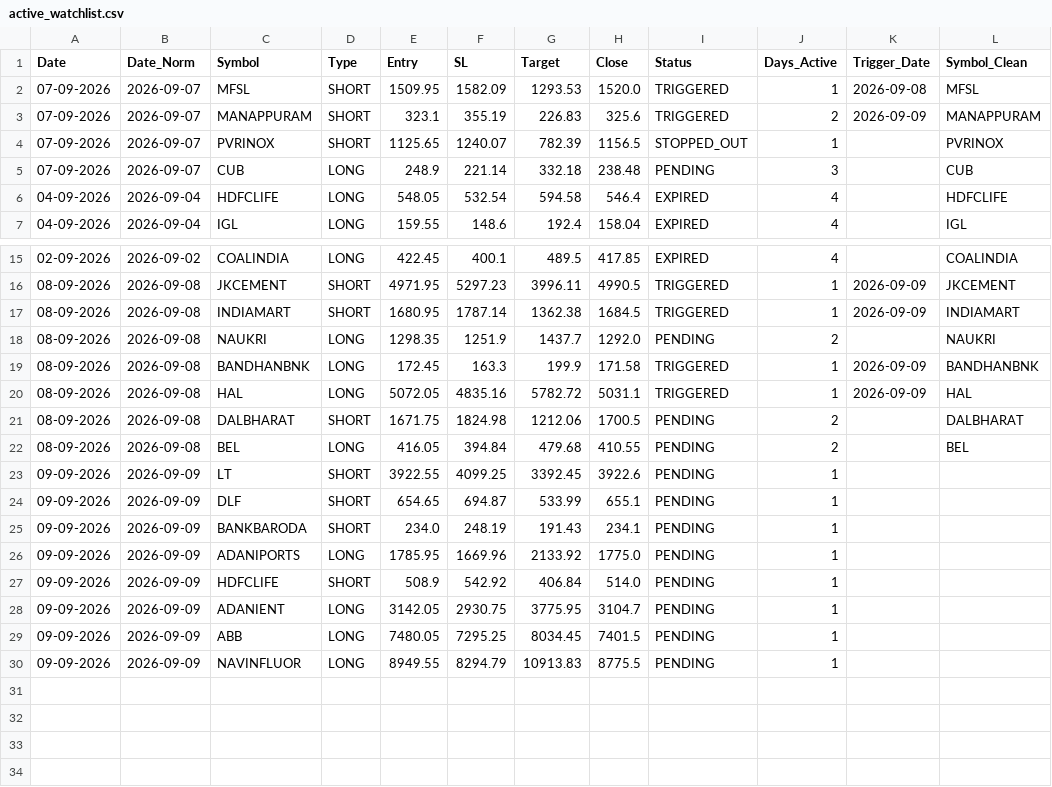
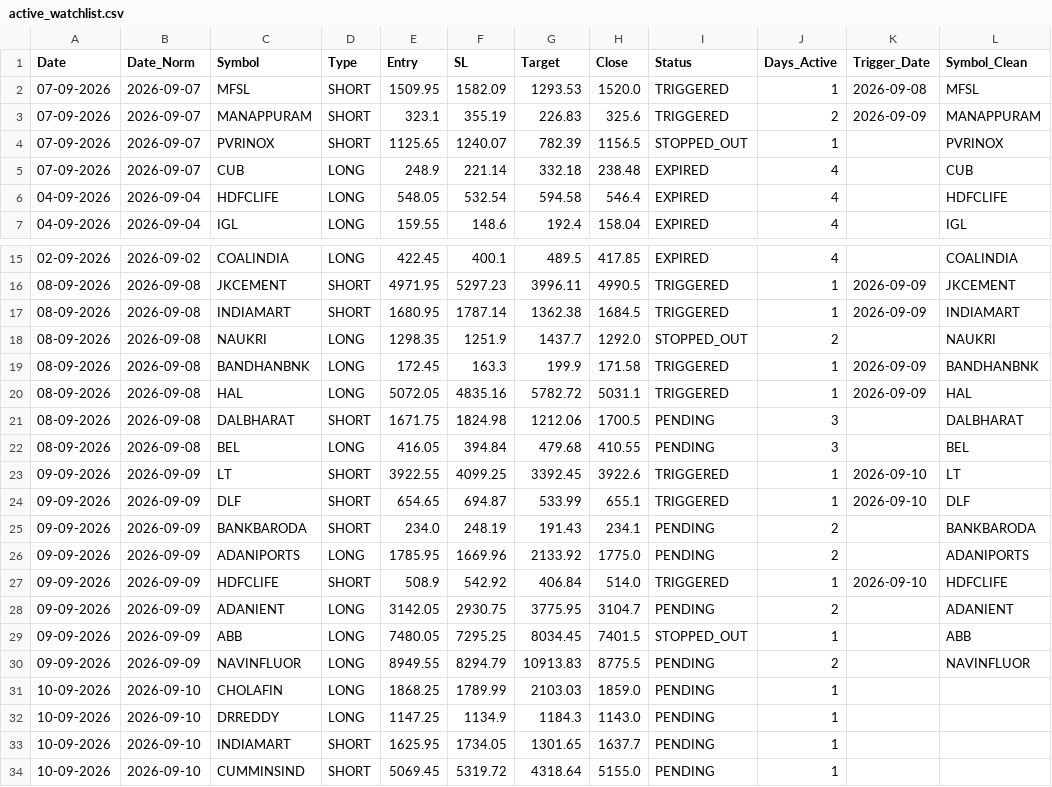
Before and after one commit to Brahmastra-tech/brahmastra-scanner, a CSV file: data/active_watchlist.csv, drawn as a sheet; only a part is shown, gaps mark what is left out.

```diff
--- a/data/active_watchlist.csv
+++ b/data/active_watchlist.csv
@@ -4,3 +4,3 @@ Date,Date_Norm,Symbol,Type,Entry,SL,Target,Close,Status,Days_Active,Trigger_Date
 07-09-2026,2026-09-07,PVRINOX,SHORT,1125.65,1240.07,782.39,1156.5,STOPPED_OUT,1,,PVRINOX
-07-09-2026,2026-09-07,CUB,LONG,248.9,221.14,332.18,238.48,PENDING,3,,CUB
+07-09-2026,2026-09-07,CUB,LONG,248.9,221.14,332.18,238.48,EXPIRED,4,,CUB
 04-09-2026,2026-09-04,HDFCLIFE,LONG,548.05,532.54,594.58,546.4,EXPIRED,4,,HDFCLIFE
@@ -17,14 +17,18 @@ Date,Date_Norm,Symbol,Type,Entry,SL,Target,Close,Status,Days_Active,Trigger_Date
 08-09-2026,2026-09-08,INDIAMART,SHORT,1680.95,1787.14,1362.38,1684.5,TRIGGERED,1,2026-09-09,INDIAMART
-08-09-2026,2026-09-08,NAUKRI,LONG,1298.35,1251.9,1437.7,1292.0,PENDING,2,,NAUKRI
+08-09-2026,2026-09-08,NAUKRI,LONG,1298.35,1251.9,1437.7,1292.0,STOPPED_OUT,2,,NAUKRI
 08-09-2026,2026-09-08,BANDHANBNK,LONG,172.45,163.3,199.9,171.58,TRIGGERED,1,2026-09-09,BANDHANBNK
 08-09-2026,2026-09-08,HAL,LONG,5072.05,4835.16,5782.72,5031.1,TRIGGERED,1,2026-09-09,HAL
-08-09-2026,2026-09-08,DALBHARAT,SHORT,1671.75,1824.98,1212.06,1700.5,PENDING,2,,DALBHARAT
-08-09-2026,2026-09-08,BEL,LONG,416.05,394.84,479.68,410.55,PENDING,2,,BEL
-09-09-2026,2026-09-09,LT,SHORT,3922.55,4099.25,3392.45,3922.6,PENDING,1,,
-09-09-2026,2026-09-09,DLF,SHORT,654.65,694.87,533.99,655.1,PENDING,1,,
-09-09-2026,2026-09-09,BANKBARODA,SHORT,234.0,248.19,191.43,234.1,PENDING,1,,
-09-09-2026,2026-09-09,ADANIPORTS,LONG,1785.95,1669.96,2133.92,1775.0,PENDING,1,,
-09-09-2026,2026-09-09,HDFCLIFE,SHORT,508.9,542.92,406.84,514.0,PENDING,1,,
-09-09-2026,2026-09-09,ADANIENT,LONG,3142.05,2930.75,3775.95,3104.7,PENDING,1,,
-09-09-2026,2026-09-09,ABB,LONG,7480.05,7295.25,8034.45,7401.5,PENDING,1,,
-09-09-2026,2026-09-09,NAVINFLUOR,LONG,8949.55,8294.79,10913.83,8775.5,PENDING,1,,
+08-09-2026,2026-09-08,DALBHARAT,SHORT,1671.75,1824.98,1212.06,1700.5,PENDING,3,,DALBHARAT
+08-09-2026,2026-09-08,BEL,LONG,416.05,394.84,479.68,410.55,PENDING,3,,BEL
+09-09-2026,2026-09-09,LT,SHORT,3922.55,4099.25,3392.45,3922.6,TRIGGERED,1,2026-09-10,LT
+09-09-2026,2026-09-09,DLF,SHORT,654.65,694.87,533.99,655.1,TRIGGERED,1,2026-09-10,DLF
+09-09-2026,2026-09-09,BANKBARODA,SHORT,234.0,248.19,191.43,234.1,PENDING,2,,BANKBARODA
+09-09-2026,2026-09-09,ADANIPORTS,LONG,1785.95,1669.96,2133.92,1775.0,PENDING,2,,ADANIPORTS
+09-09-2026,2026-09-09,HDFCLIFE,SHORT,508.9,542.92,406.84,514.0,TRIGGERED,1,2026-09-10,HDFCLIFE
+09-09-2026,2026-09-09,ADANIENT,LONG,3142.05,2930.75,3775.95,3104.7,PENDING,2,,ADANIENT
+09-09-2026,2026-09-09,ABB,LONG,7480.05,7295.25,8034.45,7401.5,STOPPED_OUT,1,,ABB
+09-09-2026,2026-09-09,NAVINFLUOR,LONG,8949.55,8294.79,10913.83,8775.5,PENDING,2,,NAVINFLUOR
+10-09-2026,2026-09-10,CHOLAFIN,LONG,1868.25,1789.99,2103.03,1859.0,PENDING,1,,
+10-09-2026,2026-09-10,DRREDDY,LONG,1147.25,1134.9,1184.3,1143.0,PENDING,1,,
+10-09-2026,2026-09-10,INDIAMART,SHORT,1625.95,1734.05,1301.65,1637.7,PENDING,1,,
+10-09-2026,2026-09-10,CUMMINSIND,SHORT,5069.45,5319.72,4318.64,5155.0,PENDING,1,,
```
Also changed, not shown: data/signals.csv, 1 other file.
